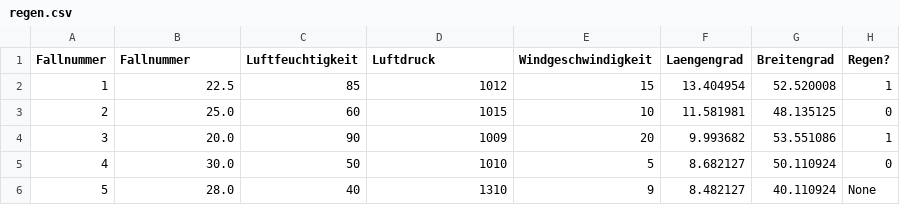
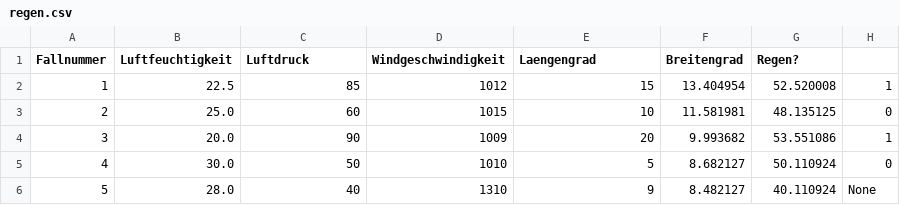
Before and after one commit to Case-Based/casebased, a CSV file: test_data/regen.csv, drawn as a sheet.

Commit message:
feat: <empty>

```diff
--- a/test_data/regen.csv
+++ b/test_data/regen.csv
@@ -1,2 +1,2 @@
-Fallnummer,Fallnummer,Luftfeuchtigkeit,Luftdruck,Windgeschwindigkeit,Laengengrad,Breitengrad,Regen?
+Fallnummer,Luftfeuchtigkeit,Luftdruck,Windgeschwindigkeit,Laengengrad,Breitengrad,Regen?
 1,22.5,85,1012,15,13.404954,52.520008,1
```
Also changed, not shown: 4 other files.
